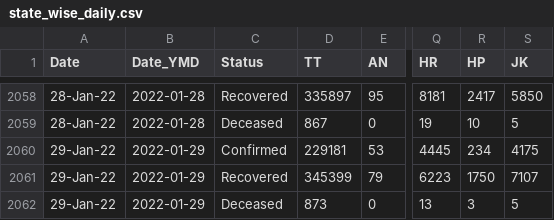
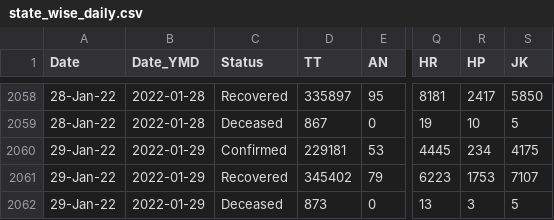
Before and after one commit to abhiramr/covid19bharat_data, a CSV file: csv/latest/state_wise_daily.csv, drawn as a sheet; only a part is shown, gaps mark what is left out; the diff names each change by its address in the sheet, - before the commit and + after, or states it on an @@ line.

```diff
--- a/csv/latest/state_wise_daily.csv
+++ b/csv/latest/state_wise_daily.csv
-D2061 (TT): 345399
+D2061 (TT): 345402
-R2061 (HP): 1750
+R2061 (HP): 1753
```
Also changed, not shown: csv/latest/case_time_series.csv, csv/latest/district_wise.csv, 12 other files.
